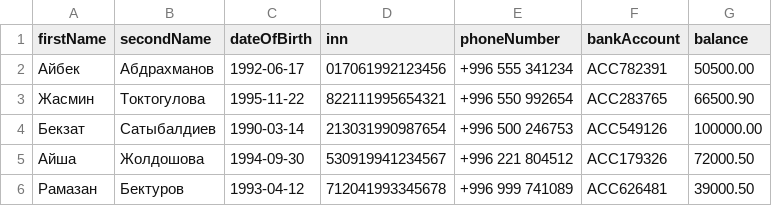
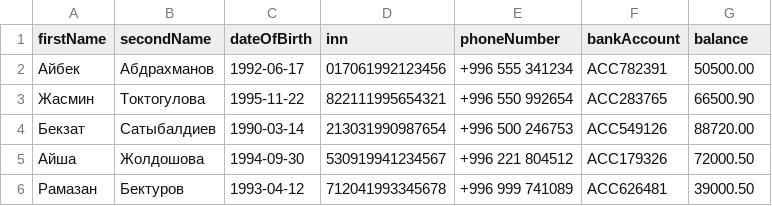
Before and after one commit to ErkinTu/java-bank-system, a CSV file: data/clients.csv, drawn as a sheet.

Commit message:
🧠 Update banks.csv and clients.csv

```diff
--- a/data/clients.csv
+++ b/data/clients.csv
@@ -3,3 +3,3 @@ firstName; secondName; dateOfBirth; inn; phoneNumber; bankAccount; balance
 Жасмин; Токтогулова; 1995-11-22; 822111995654321; +996 550 992654; ACC283765; 66500.90
-Бекзат; Сатыбалдиев; 1990-03-14; 213031990987654; +996 500 246753; ACC549126; 100000.00
+Бекзат; Сатыбалдиев; 1990-03-14; 213031990987654; +996 500 246753; ACC549126; 88720.00
 Айша; Жолдошова; 1994-09-30; 530919941234567; +996 221 804512; ACC179326; 72000.50
```
Also changed, not shown: 1 other file.
